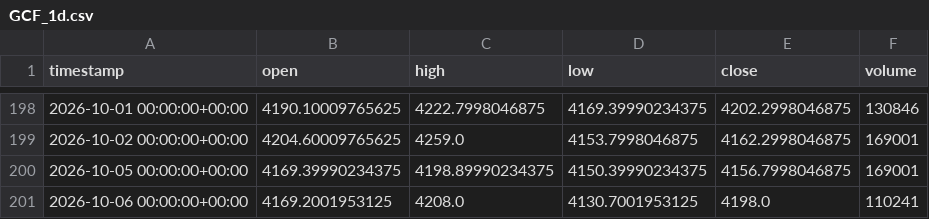
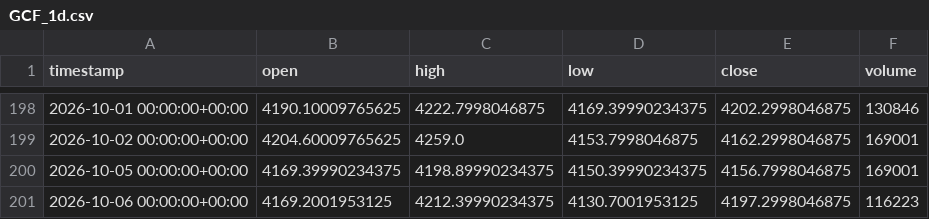
Before and after one commit to maraky122/mesa-brooks, a CSV file: data/ohlc/GCF_1d.csv, drawn as a sheet; only a part is shown, gaps mark what is left out.

Commit message:
data: atualização automática de dados OHLC 2026-10-06 19:53 UTC

```diff
--- a/data/ohlc/GCF_1d.csv
+++ b/data/ohlc/GCF_1d.csv
@@ -200,2 +200,2 @@ timestamp,open,high,low,close,volume
 2026-10-05 00:00:00+00:00,4169.39990234375,4198.89990234375,4150.39990234375,4156.7998046875,169001
-2026-10-06 00:00:00+00:00,4169.2001953125,4208.0,4130.7001953125,4198.0,110241
+2026-10-06 00:00:00+00:00,4169.2001953125,4212.39990234375,4130.7001953125,4197.2998046875,116223
```
Also changed, not shown: data/ohlc/GCF_1h.csv, data/ohlc/GCF_4h.csv, 26 other files.
